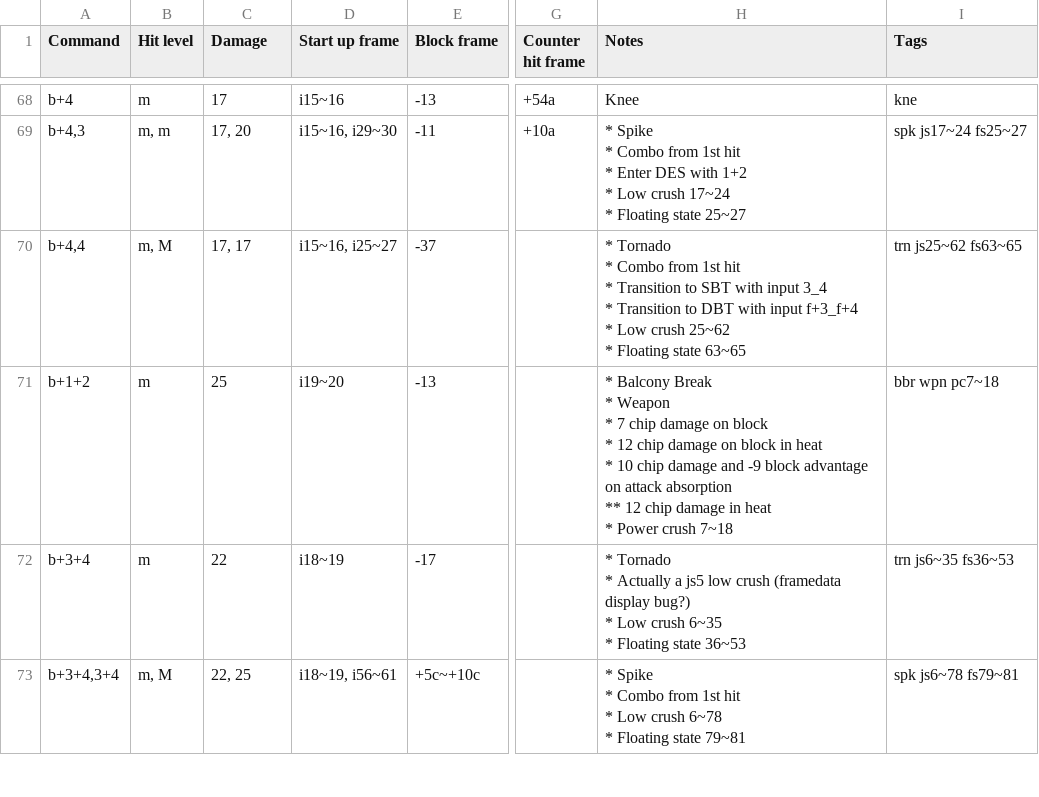
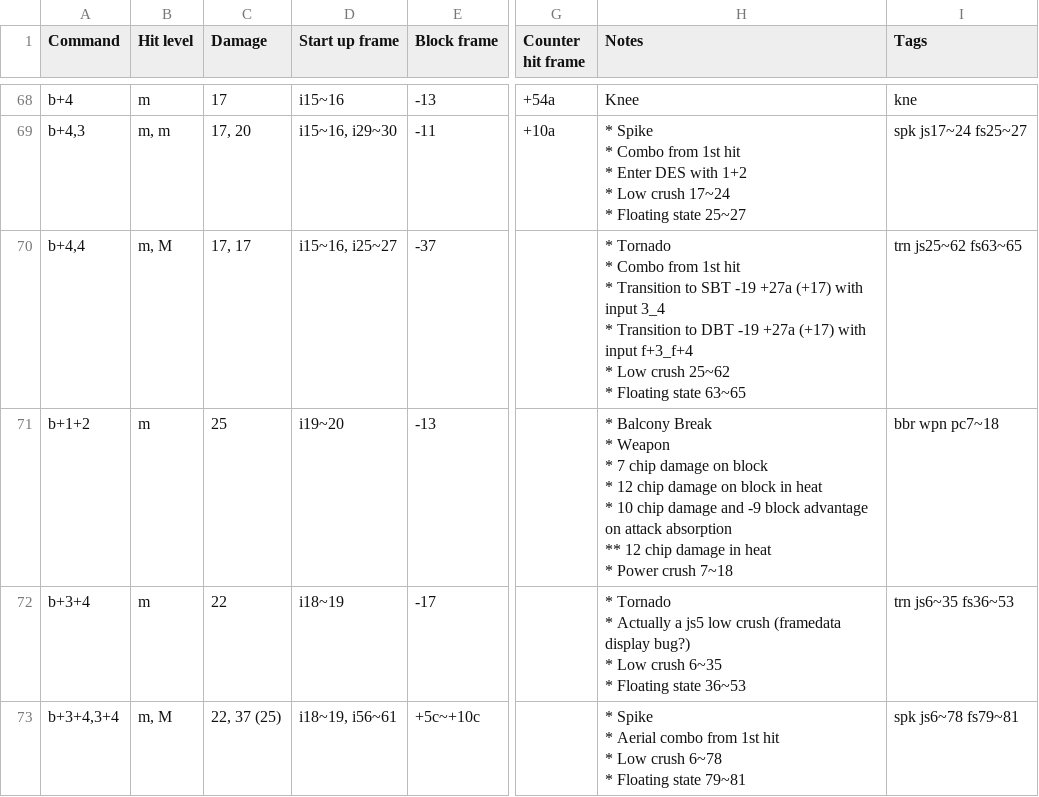
Before and after one commit to pbruvoll/tekkendocs, a CSV file: data/wavuConvertedCsv/alisa/alisa-special.csv, drawn as a sheet; only a part is shown, gaps mark what is left out; ↵ is a line break in a cell; the diff covers the shown part only; the diff names each change by its address in the sheet, - before the commit and + after, or states it on an @@ line.

```diff
--- a/data/wavuConvertedCsv/alisa/alisa-special.csv
+++ b/data/wavuConvertedCsv/alisa/alisa-special.csv
-H70 (Notes): …to SBT with input 3_4 ↵ * Transition to DBT with input…
+H70 (Notes): …to SBT -19 +27a (+17) with input 3_4 ↵ * Transition to DBT -19 +27a (+17) with input…
-C73 (Damage): 22, 25
+C73 (Damage): 22, 37 (25)
-H73 (Notes): …Spike ↵ * Combo from 1st…
+H73 (Notes): …Spike ↵ * Aerial combo from 1st…
```
Also changed, not shown: 3 moved rows and 6 edited cells elsewhere in this file, data/wavuConvertedCsv/anna/anna-special.csv, data/wavuConvertedCsv/steve/steve-special.csv, 5 other files.
